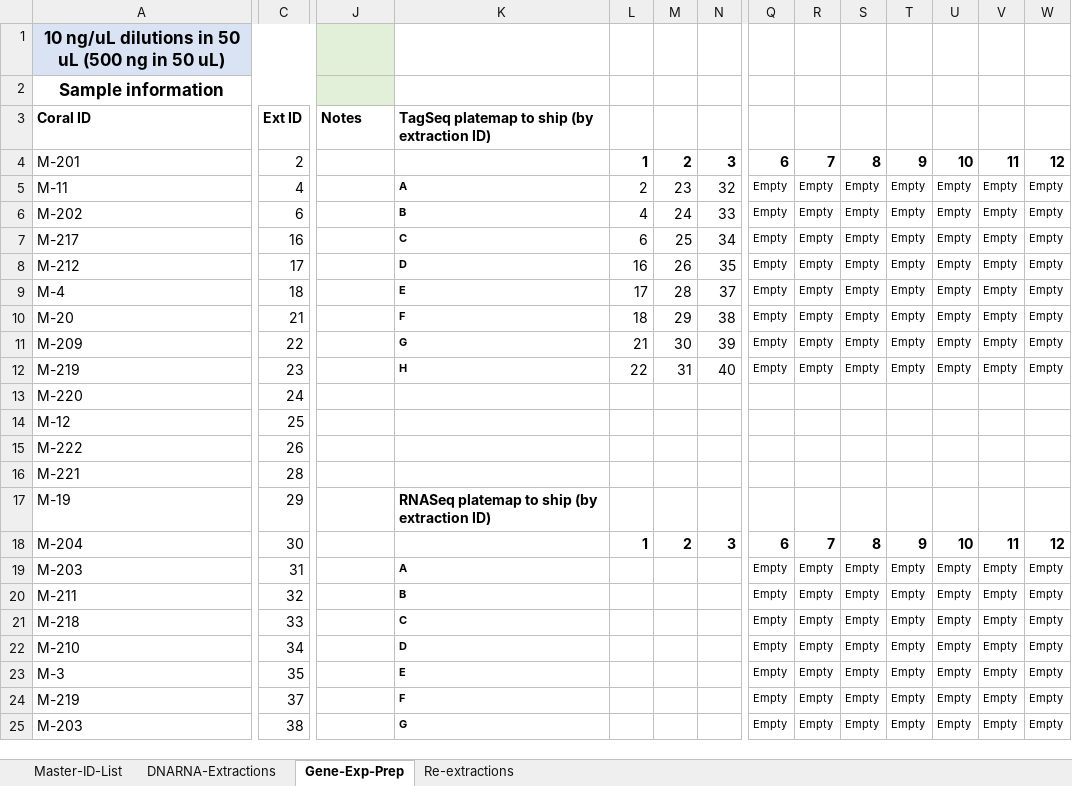
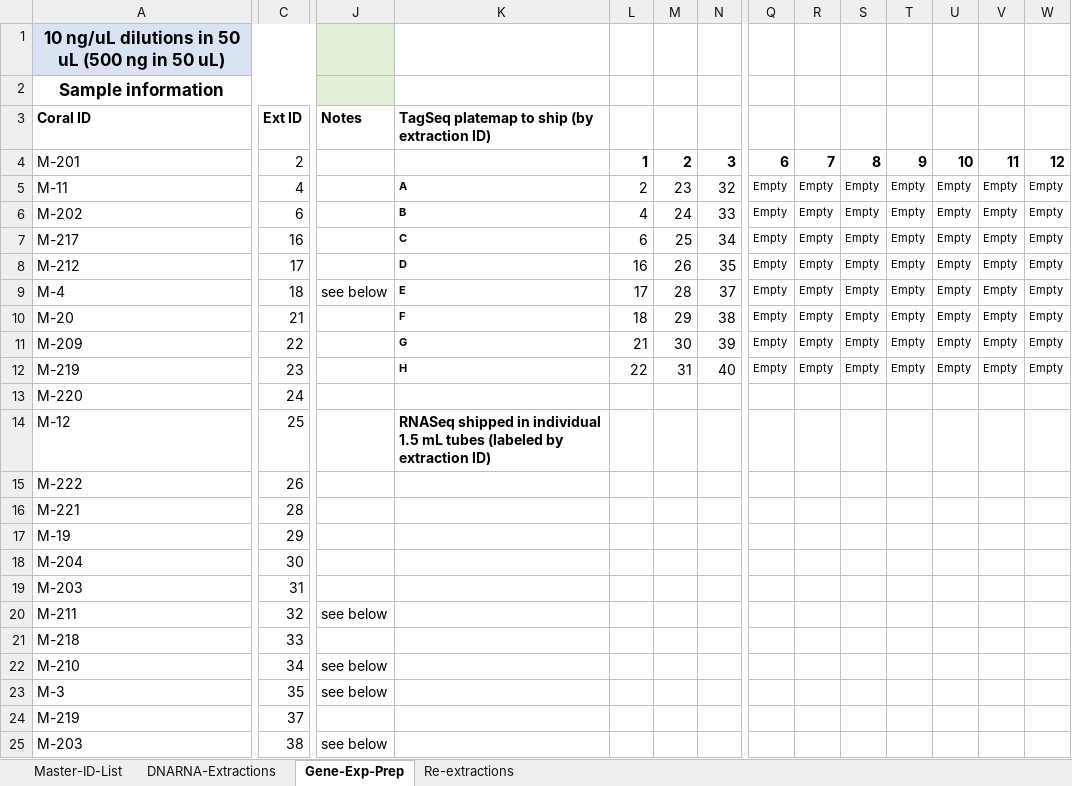
Before and after one commit to hputnam/HI_Bleaching_Timeseries, an Excel workbook: data/Molecular-labwork.xlsx, sheet Gene-Exp-Prep, drawn as a sheet; only a part is shown, gaps mark what is left out; values as stored, in another font and other column widths than the file's, no borders; conditional formats not drawn; the diff covers the shown part only; the diff names each change by its address in the sheet, - before the commit and + after, or states it on an @@ line.

Commit message:
prep for RNASeq for the re-extracted corals

```diff
--- a/data/Molecular-labwork.xlsx (sheet Gene-Exp-Prep)
+++ b/data/Molecular-labwork.xlsx (sheet Gene-Exp-Prep)
-J9 (Notes): (empty)
+J9 (Notes): see below
-K14: (empty)
+K14: RNASeq shipped in individual 1.5 mL tubes (labeled by extraction ID)
-K17: RNASeq platemap to ship (by extraction ID)
+K17: (empty)
-L18: 1
+L18: (empty)
-M18: 2
+M18: (empty)
-N18: 3
+N18: (empty)
-Q18: 6
+Q18: (empty)
-R18: 7
+R18: (empty)
-S18: 8
+S18: (empty)
-T18: 9
+T18: (empty)
-U18: 10
+U18: (empty)
-V18: 11
+V18: (empty)
-W18: 12
+W18: (empty)
-K19: A
+K19: (empty)
-Q19:Q25: Empty
+Q19:Q25: (empty)
-R19:R25: Empty
+R19:R25: (empty)
-S19:S25: Empty
+S19:S25: (empty)
-T19:T25: Empty
+T19:T25: (empty)
-U19:U25: Empty
+U19:U25: (empty)
-V19:V25: Empty
+V19:V25: (empty)
-W19:W25: Empty
+W19:W25: (empty)
-J20 (Notes): (empty)
+J20 (Notes): see below
-K20: B
+K20: (empty)
-K21: C
+K21: (empty)
-J22:J23 (Notes): (empty)
+J22:J23 (Notes): see below
-K22: D
+K22: (empty)
-K23: E
+K23: (empty)
-K24: F
+K24: (empty)
-J25 (Notes): (empty)
+J25 (Notes): see below
-K25: G
+K25: (empty)
```
Also changed, not shown: 9 added rows and 15 edited cells elsewhere in this sheet, sheet Re-extractions, formulas that keep their value.
